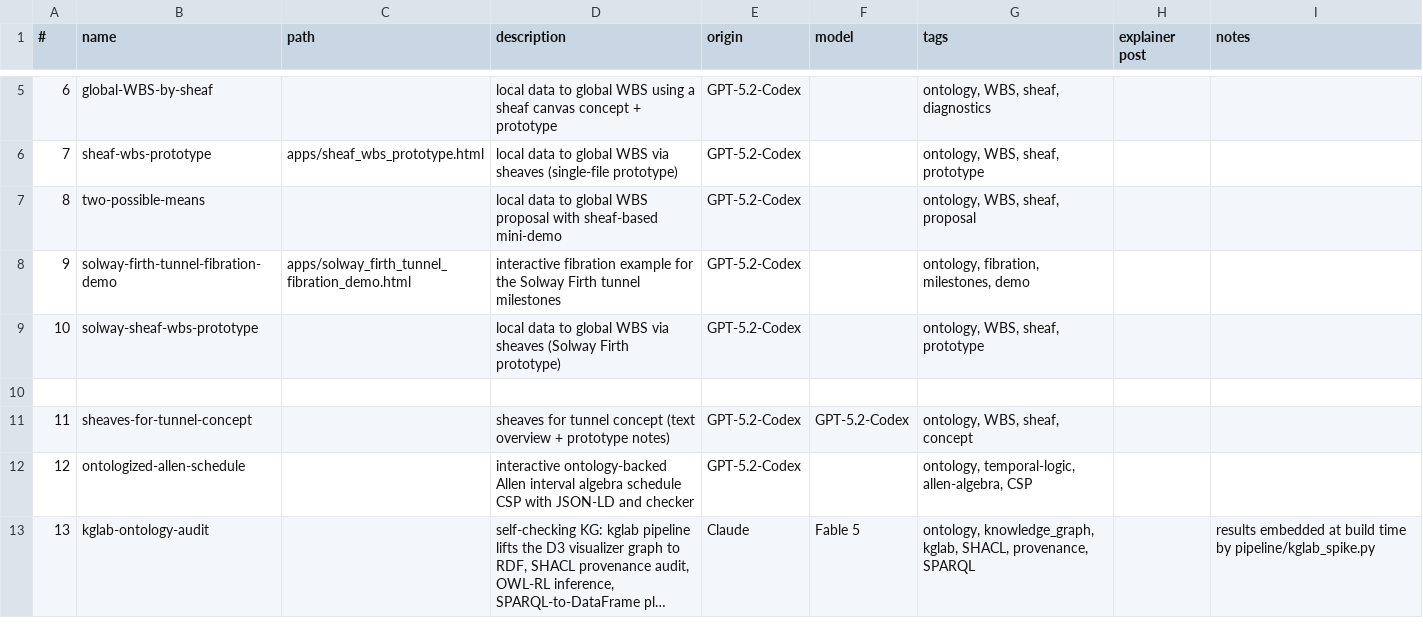
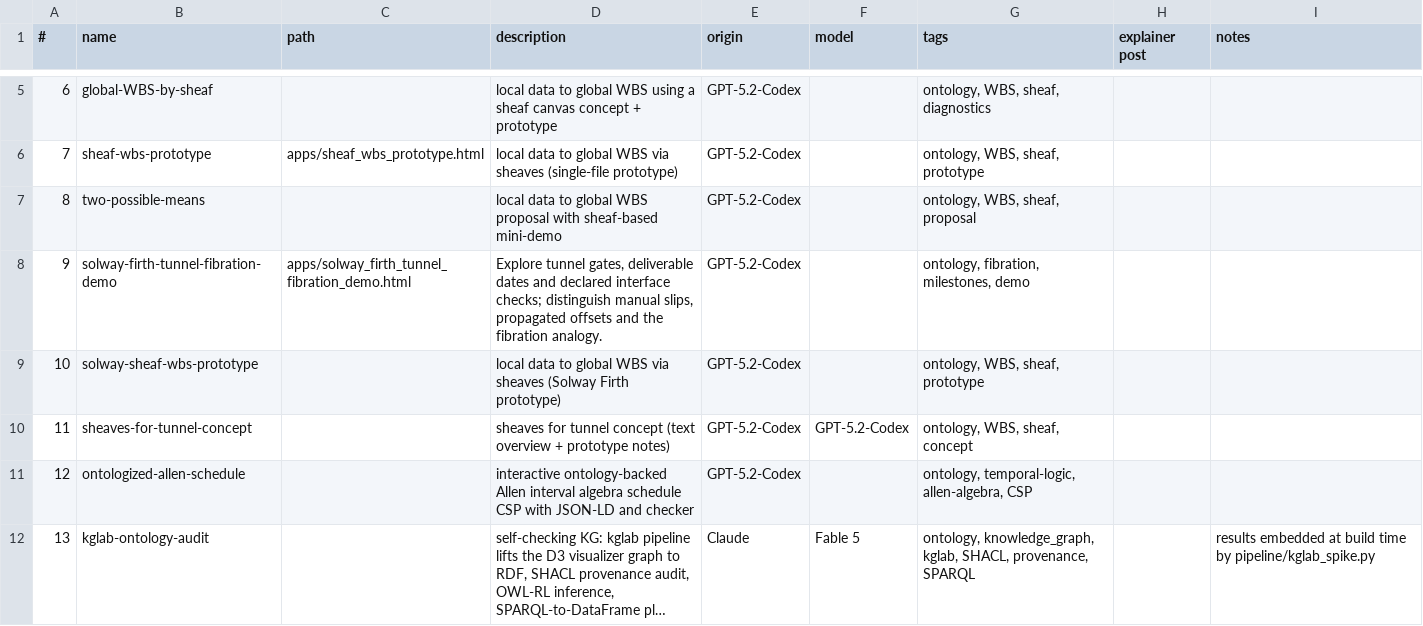
Before and after one commit to lawrencerowland/Solway_tunnel_ontology, a CSV file: app-index.csv, drawn as a sheet; only a part is shown, gaps mark what is left out; long unchanged cells end in ….

Commit message:
Repair milestone dates, propagation and declared interface checks

```diff
--- a/app-index.csv
+++ b/app-index.csv
@@ -7,5 +7,4 @@
 8,two-possible-means,,local data to global WBS proposal with sheaf-based mini-demo,GPT-5.2-Codex,,"ontology, WBS, sheaf, proposal",,
-9,solway-firth-tunnel-fibration-demo,apps/solway_firth_tunnel_fibration_demo.html,interactive fibration example for the Solway Firth tunnel milestones,GPT-5.2-Codex,,"ontology, fibration, milestones, demo",,
+9,solway-firth-tunnel-fibration-demo,apps/solway_firth_tunnel_fibration_demo.html,"Explore tunnel gates, deliverable dates and declared interface checks; distinguish manual slips, propagated offsets and the fibration analogy.",GPT-5.2-Codex,,"ontology, fibration, milestones, demo",,
 10,solway-sheaf-wbs-prototype,,local data to global WBS via sheaves (Solway Firth prototype),GPT-5.2-Codex,,"ontology, WBS, sheaf, prototype",,
-
 11,sheaves-for-tunnel-concept,,sheaves for tunnel concept (text overview + prototype notes),GPT-5.2-Codex,GPT-5.2-Codex,"ontology, WBS, sheaf, concept",,
```
Also changed, not shown: 5 other files.
